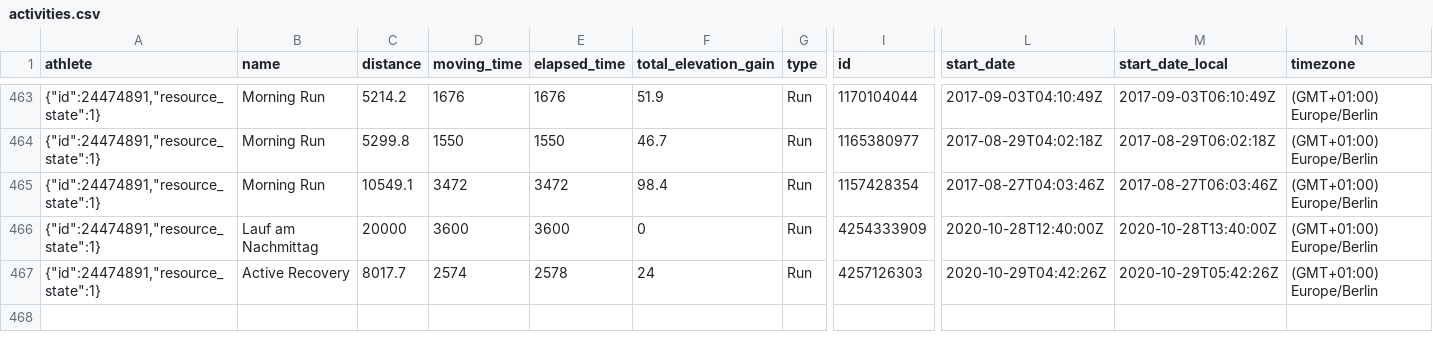
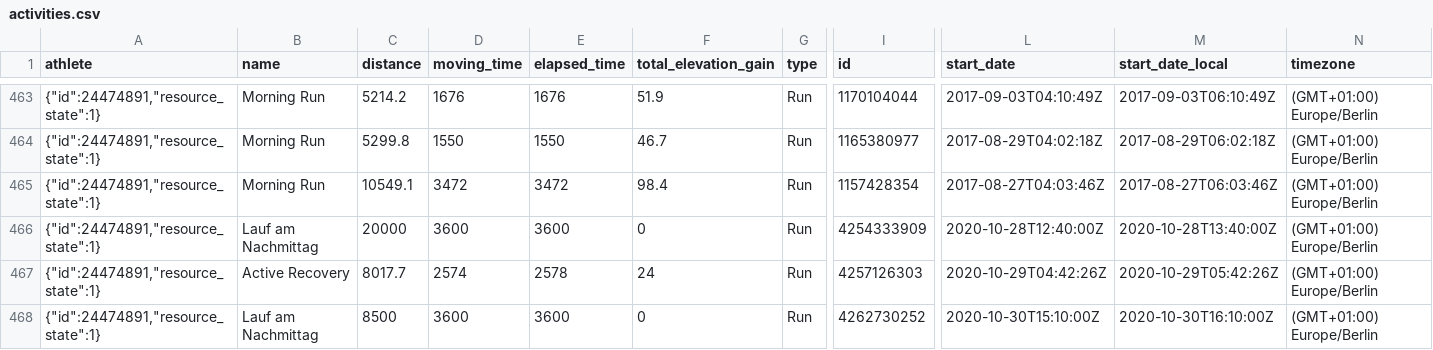
Before and after one commit to nicolaszimmer/strava, a CSV file: 24474891/activities.csv, drawn as a sheet; only a part is shown, gaps mark what is left out; rows hold the shown columns only; the diff names each change by its address in the sheet, - before the commit and + after, or states it on an @@ line.

Commit message:
GitRows Strava Connector (https://gitrows.com)

```diff
--- a/24474891/activities.csv
+++ b/24474891/activities.csv
+row 468: {"id":24474891,"resource_state":1} | Lauf am Nachmittag | 8500 | 3600 | 3600 | 0 | Run | 4262730252 | 2020-10-30T15:10:00Z | 2020-10-30T16:10:00Z | (GMT+01:00) Europe/Berlin
```
